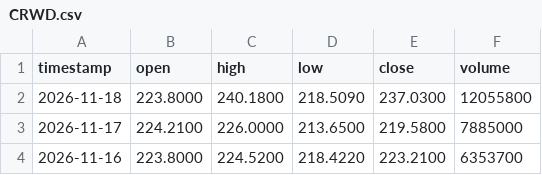
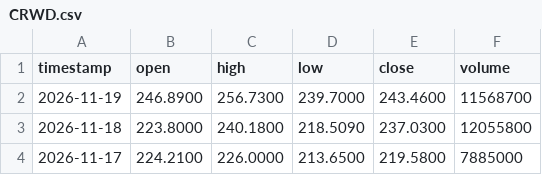
Before and after one commit to gab00/lehrgeld-kurse, a CSV file: data/CRWD.csv, drawn as a sheet; only a part is shown; the shorter side is filled out with more unchanged rows.

```diff
--- a/data/CRWD.csv
+++ b/data/CRWD.csv
@@ -1,2 +1,3 @@
 timestamp,open,high,low,close,volume
+2026-11-19,246.8900,256.7300,239.7000,243.4600,11568700
 2026-11-18,223.8000,240.1800,218.5090,237.0300,12055800
```
Also changed, not shown: data/ABBV.csv, data/ANET.csv, 12 other files.
